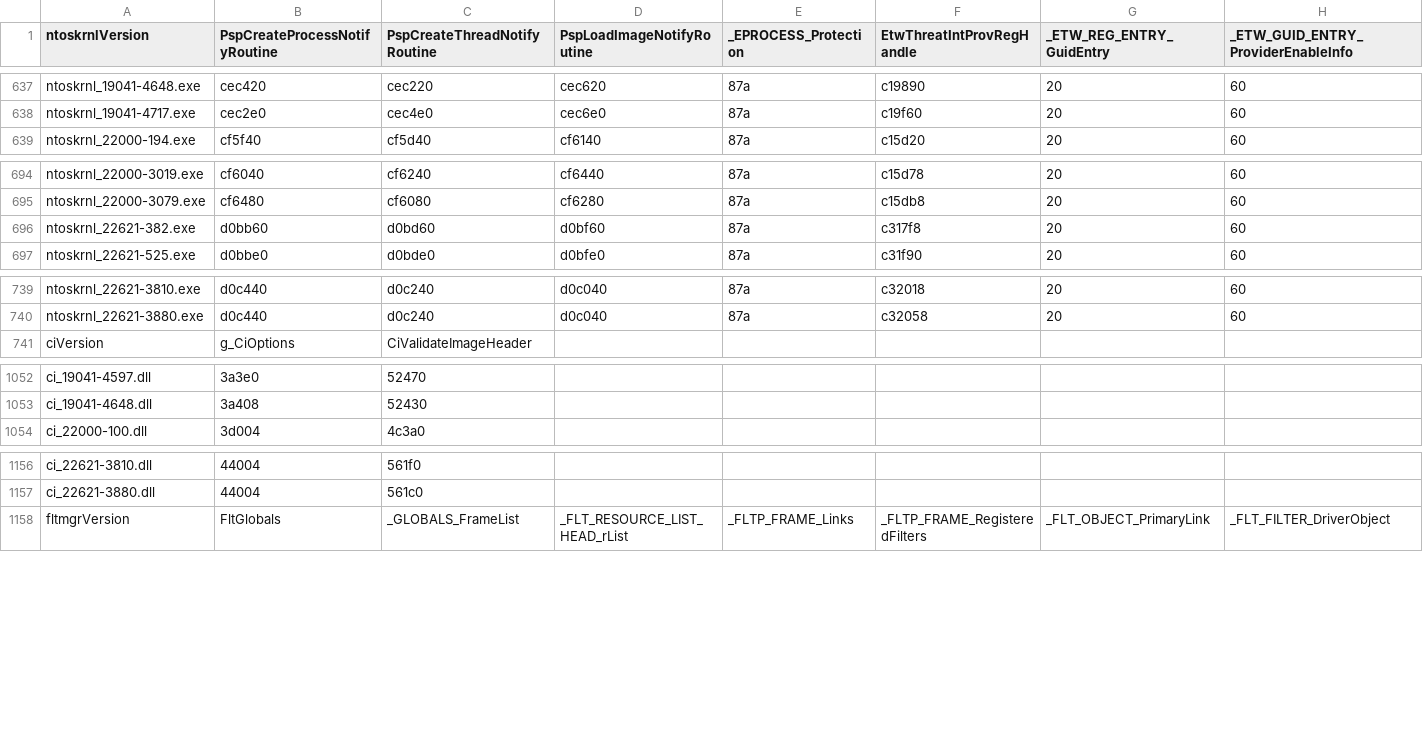
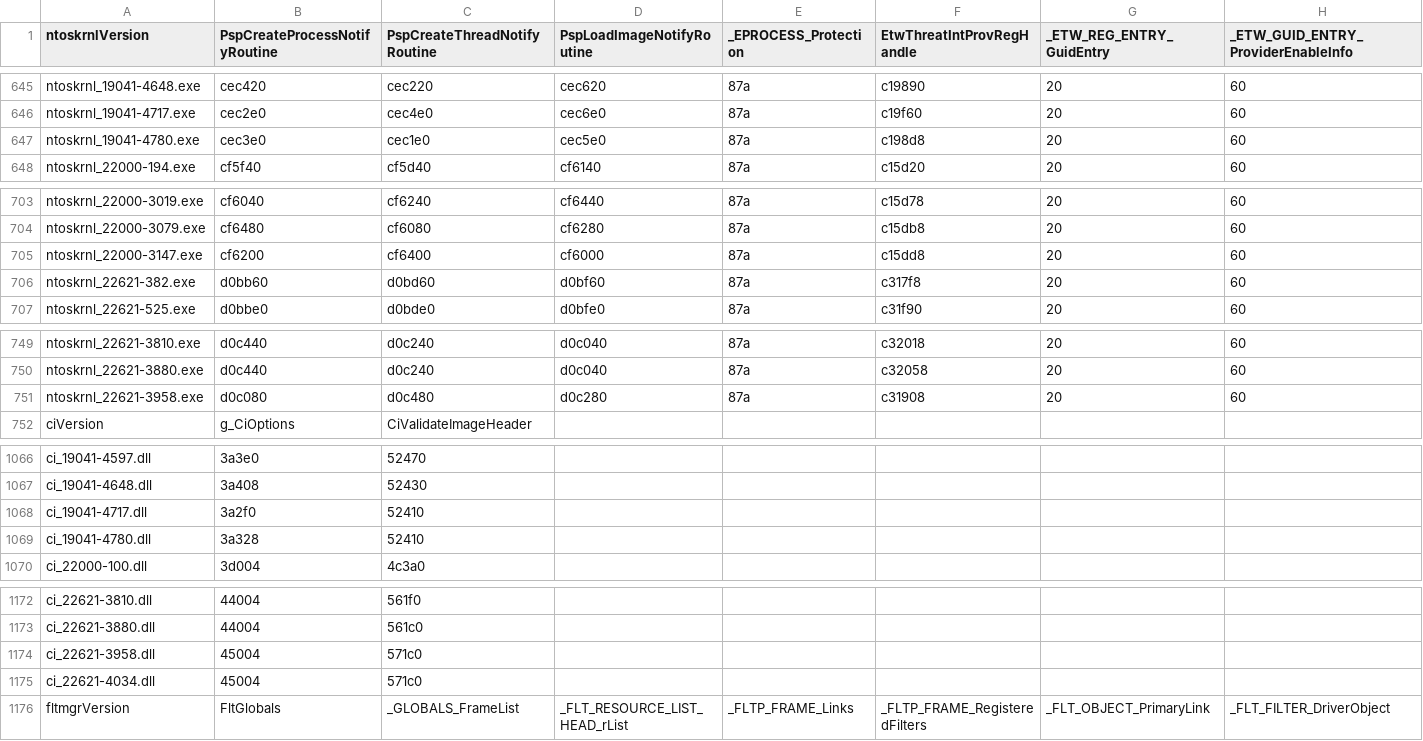
Before and after one commit to deletehead/KGetVersion, a CSV file: offsets.csv, drawn as a sheet; only a part is shown, gaps mark what is left out; rows hold the shown columns only; the diff covers the shown part only; the diff names each change by its address in the sheet, - before the commit and + after, or states it on an @@ line.

```diff
--- a/offsets.csv
+++ b/offsets.csv
+row 647: ntoskrnl_19041-4780.exe | cec3e0 | cec1e0 | cec5e0 | 87a | c198d8 | 20 | 60
+row 705: ntoskrnl_22000-3147.exe | cf6200 | cf6400 | cf6000 | 87a | c15dd8 | 20 | 60
+row 751: ntoskrnl_22621-3958.exe | d0c080 | d0c480 | d0c280 | 87a | c31908 | 20 | 60
+row 1068: ci_19041-4717.dll | 3a2f0 | 52410
+row 1069: ci_19041-4780.dll | 3a328 | 52410
+row 1174: ci_22621-3958.dll | 45004 | 571c0
+row 1175: ci_22621-4034.dll | 45004 | 571c0
```
Also changed, not shown: 11 added rows elsewhere in this file.
